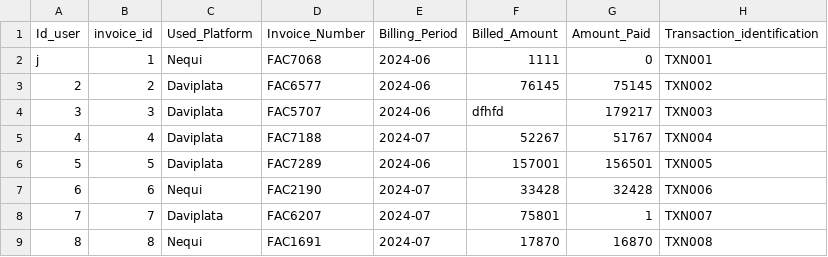
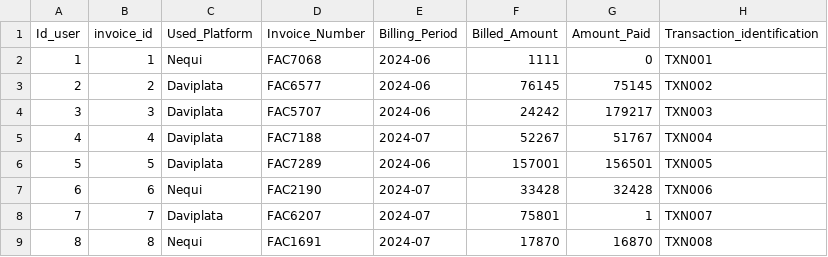
Before and after one commit to Reyleal360/prueba-de-desempe-o-Base-de-datos-, a CSV file: Prueba de desempeño/backend/upload/invoice_data.csv, drawn as a sheet; only a part is shown.

```diff
--- a/Prueba de desempeño/backend/upload/invoice_data.csv
+++ b/Prueba de desempeño/backend/upload/invoice_data.csv
@@ -1,5 +1,5 @@
 Id_user,invoice_id ,Used_Platform,Invoice_Number,Billing_Period,Billed_Amount,Amount_Paid,Transaction_identification
-j,1,Nequi,FAC7068,2024-06,1111,0,TXN001
+1,1,Nequi,FAC7068,2024-06,1111,0,TXN001
 2,2,Daviplata,FAC6577,2024-06,76145,75145,TXN002
-3,3,Daviplata,FAC5707,2024-06,dfhfd,179217,TXN003
+3,3,Daviplata,FAC5707,2024-06,24242,179217,TXN003
 4,4,Daviplata,FAC7188,2024-07,52267,51767,TXN004
```
Also changed, not shown: Prueba de desempeño/backend/upload/users.csv, 3 other files.
